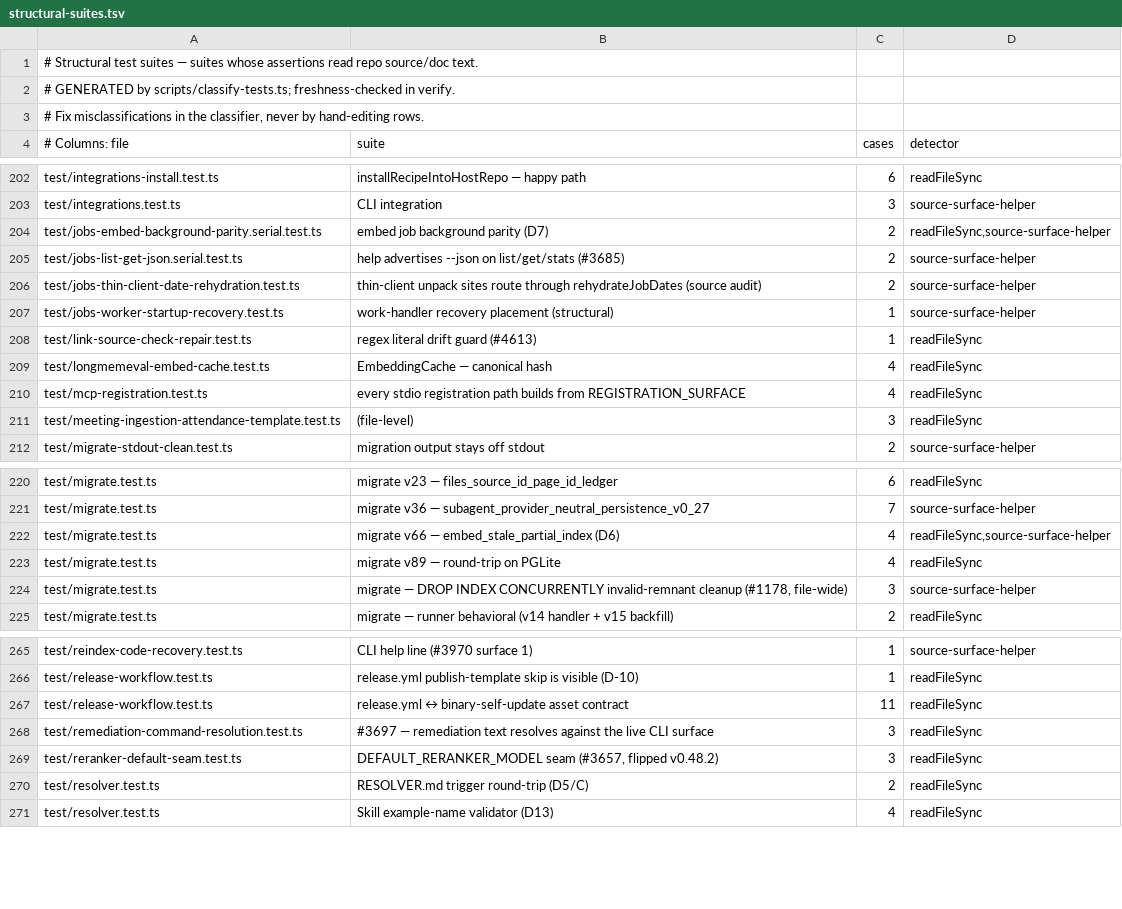
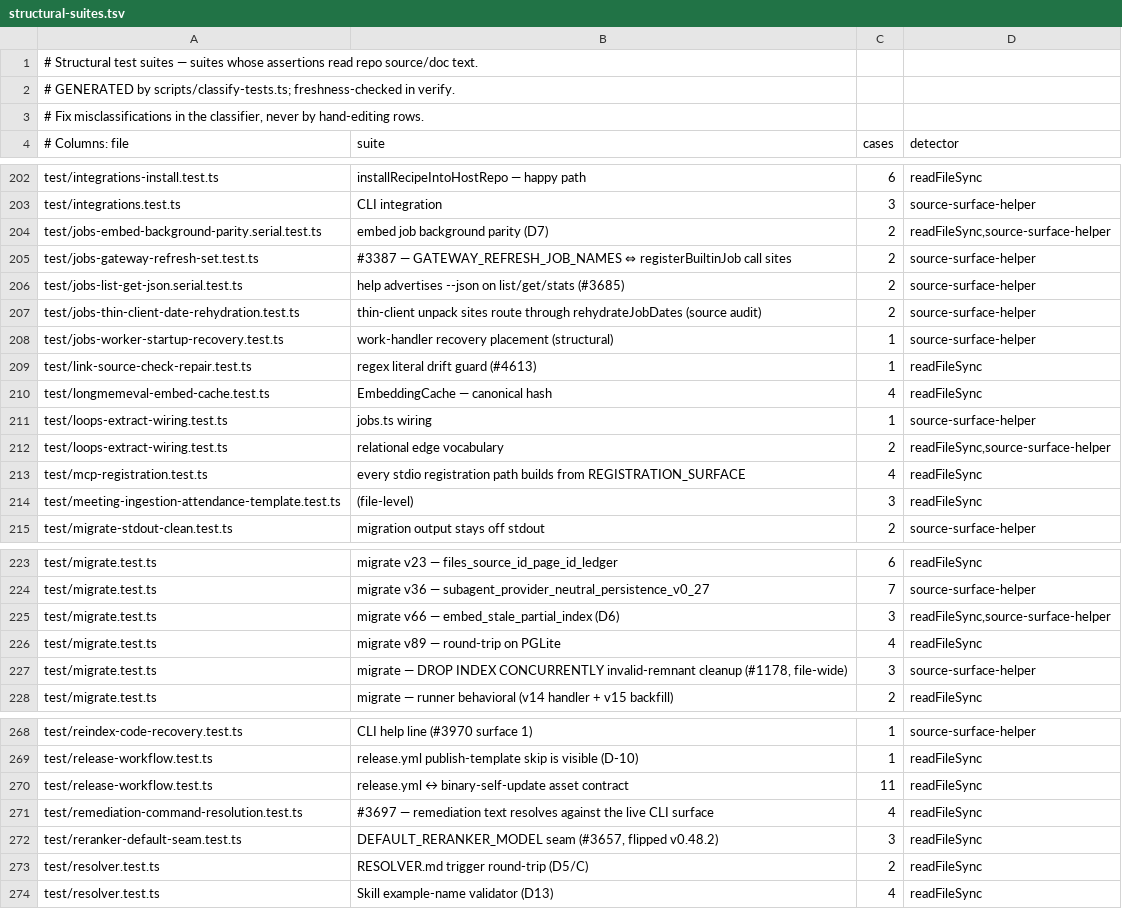
Before and after one commit to daveove/gbrain, a TSV file: scripts/structural-suites.tsv, drawn as a sheet; only a part is shown, gaps mark what is left out.

```diff
--- a/scripts/structural-suites.tsv
+++ b/scripts/structural-suites.tsv
@@ -204,2 +204,3 @@ test/integrations.test.ts	CLI integration	3	source-surface-helper
 test/jobs-embed-background-parity.serial.test.ts	embed job background parity (D7)	2	readFileSync,source-surface-helper
+test/jobs-gateway-refresh-set.test.ts	#3387 — GATEWAY_REFRESH_JOB_NAMES ⇔ registerBuiltinJob call sites	2	source-surface-helper
 test/jobs-list-get-json.serial.test.ts	help advertises --json on list/get/stats (#3685)	2	source-surface-helper
@@ -209,2 +210,4 @@ test/link-source-check-repair.test.ts	regex literal drift guard (#4613)	1	readFi
 test/longmemeval-embed-cache.test.ts	EmbeddingCache — canonical hash	4	readFileSync
+test/loops-extract-wiring.test.ts	jobs.ts wiring	1	source-surface-helper
+test/loops-extract-wiring.test.ts	relational edge vocabulary	2	readFileSync,source-surface-helper
 test/mcp-registration.test.ts	every stdio registration path builds from REGISTRATION_SURFACE	4	readFileSync
@@ -221,3 +224,3 @@ test/migrate.test.ts	migrate v23 — files_source_id_page_id_ledger	6	readFileSy
 test/migrate.test.ts	migrate v36 — subagent_provider_neutral_persistence_v0_27	7	source-surface-helper
-test/migrate.test.ts	migrate v66 — embed_stale_partial_index (D6)	4	readFileSync,source-surface-helper
+test/migrate.test.ts	migrate v66 — embed_stale_partial_index (D6)	3	readFileSync,source-surface-helper
 test/migrate.test.ts	migrate v89 — round-trip on PGLite	4	readFileSync
@@ -267,3 +270,3 @@ test/release-workflow.test.ts	release.yml publish-template skip is visible (D-10
 test/release-workflow.test.ts	release.yml ↔ binary-self-update asset contract	11	readFileSync
-test/remediation-command-resolution.test.ts	#3697 — remediation text resolves against the live CLI surface	3	readFileSync
+test/remediation-command-resolution.test.ts	#3697 — remediation text resolves against the live CLI surface	4	readFileSync
 test/reranker-default-seam.test.ts	DEFAULT_RERANKER_MODEL seam (#3657, flipped v0.48.2)	3	readFileSync
```
Also changed, not shown: scripts/module-size-limits.tsv, 14 other files.
